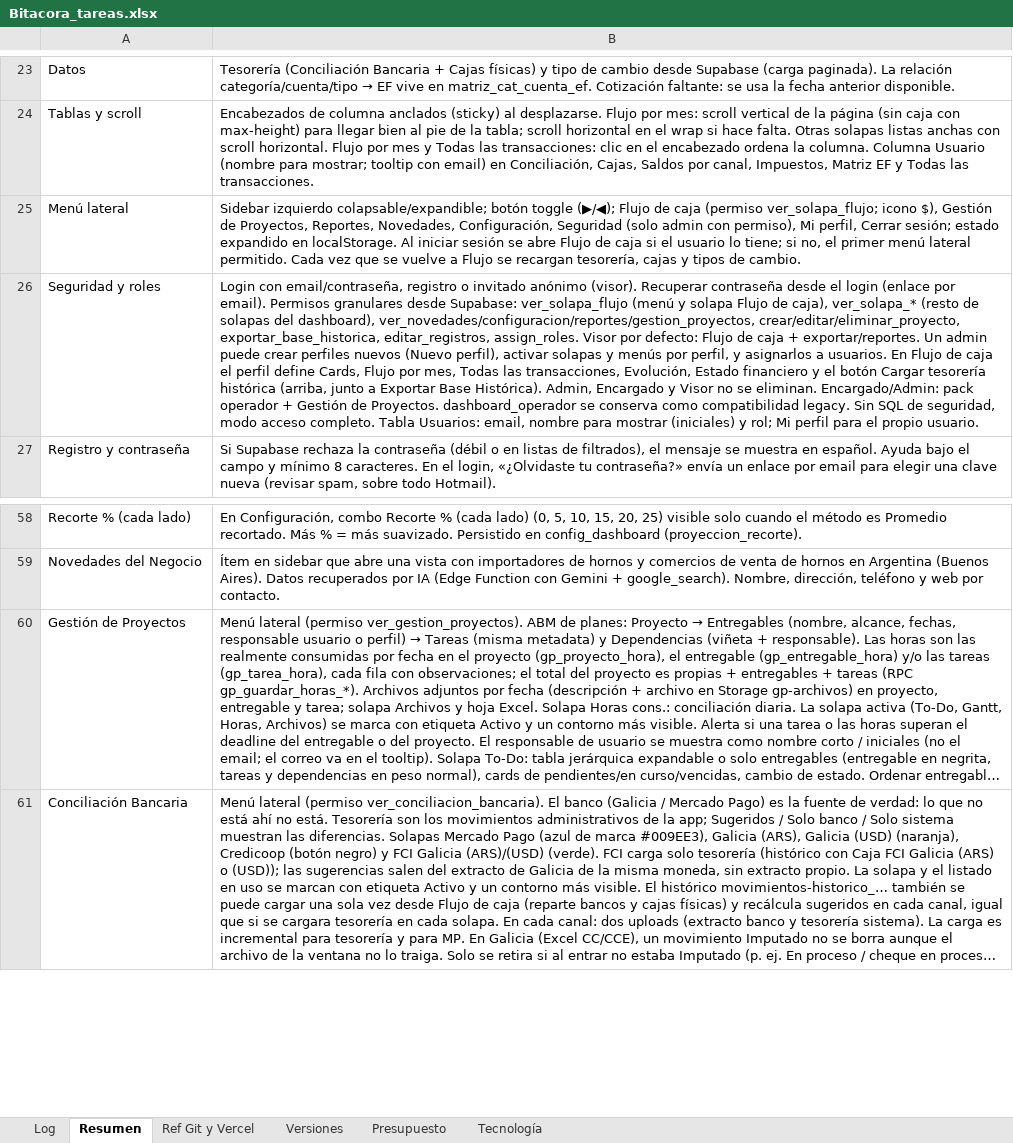
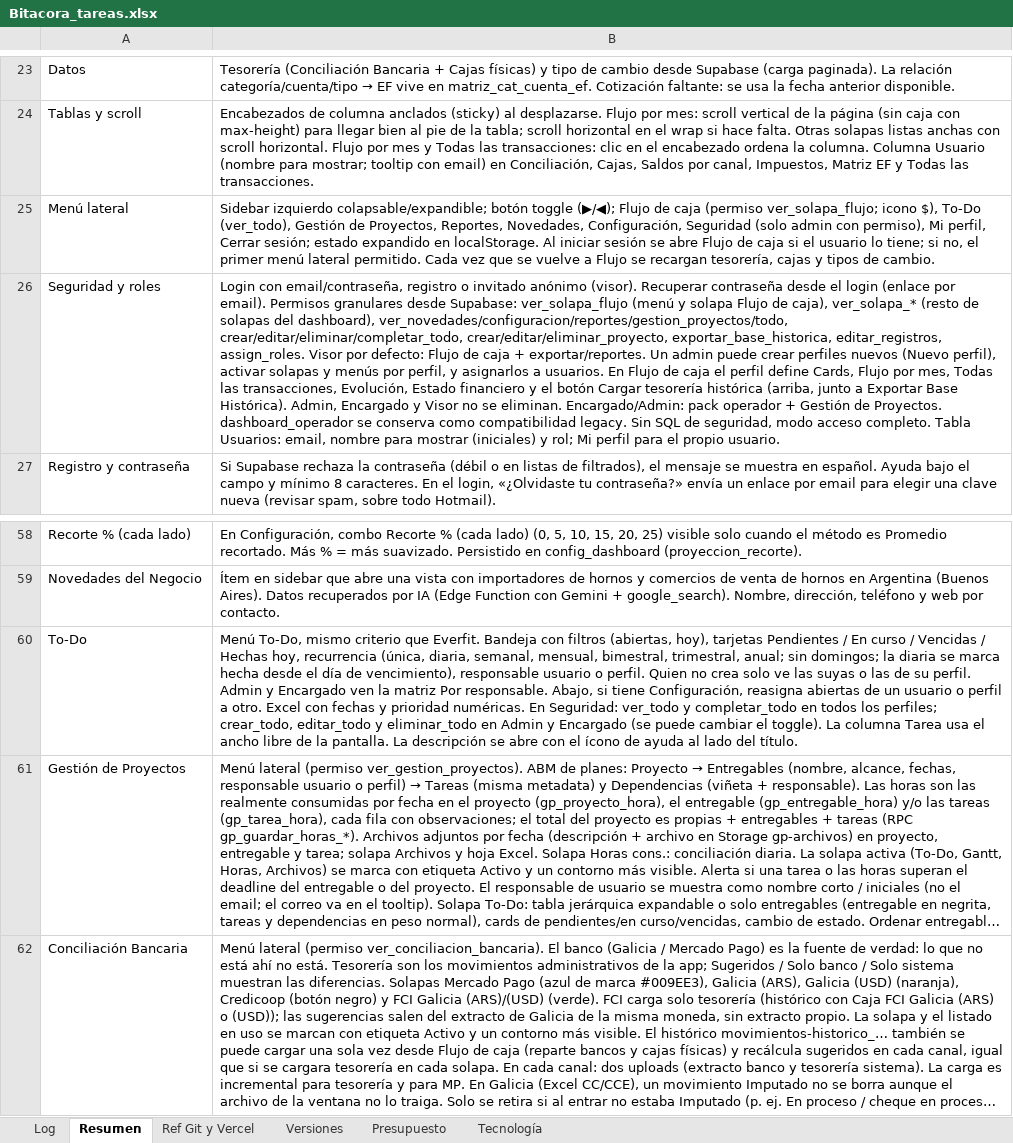
Before and after one commit to lucasbustosmartin-coder/fornitalia, an Excel workbook: Bitacora_tareas.xlsx, sheet Resumen, drawn as a sheet; only a part is shown, gaps mark what is left out; long unchanged cells end in …; values as stored, in another font and other column widths than the file's, no borders; the diff names each change by its address in the sheet, - before the commit and + after, or states it on an @@ line.

```diff
--- a/Bitacora_tareas.xlsx (sheet Resumen)
+++ b/Bitacora_tareas.xlsx (sheet Resumen)
-B25: …icono $), Gestión de…
+B25: …icono $), To-Do (ver_todo), Gestión de…
-B26: …del dashboard), ver_novedades/configuracion/reportes/gestion_proyectos, crear/editar/eliminar_proyecto, exportar_base_historica,…
+B26: …del dashboard), ver_novedades/configuracion/reportes/gestion_proyectos/todo, crear/editar/eliminar/completar_todo, crear/editar/eliminar_proyecto, exportar_base_historica,…
+row 60: To-Do | Menú To-Do, mismo criterio que Everfit. Bandeja con filtros (abiertas, hoy), tarjetas Pendientes / En curso / Vencidas / Hechas hoy, recurrencia (única, diaria, semanal, mensual, bimestral, trimestral, anual; sin domingos; la diaria se marca hecha desde el día de vencimiento), responsable usuario o perfil. Quien no crea solo ve las suyas o las de su perfil. Admin y Encargado ven la matriz Por responsable. Abajo, si tiene Configuración, reasigna abiertas de un usuario o perfil a otro. Excel con fechas y prioridad numéricas. En Seguridad: ver_todo y completar_todo en todos los perfiles; crear_todo, editar_todo y eliminar_todo en Admin y Encargado (se puede cambiar el toggle). La columna Tarea usa el ancho libre de la pantalla. La descripción se abre con el ícono de ayuda al lado del título.
```
Also changed, not shown: sheet Log, sheet Presupuesto, sheet Versiones, 9 other files.
